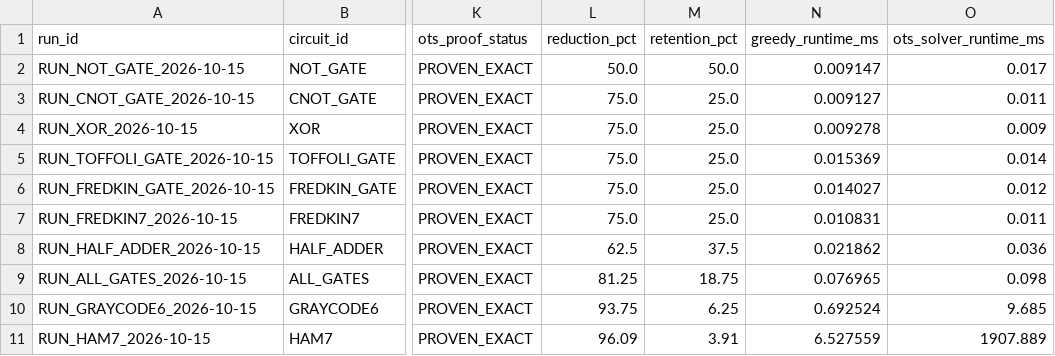
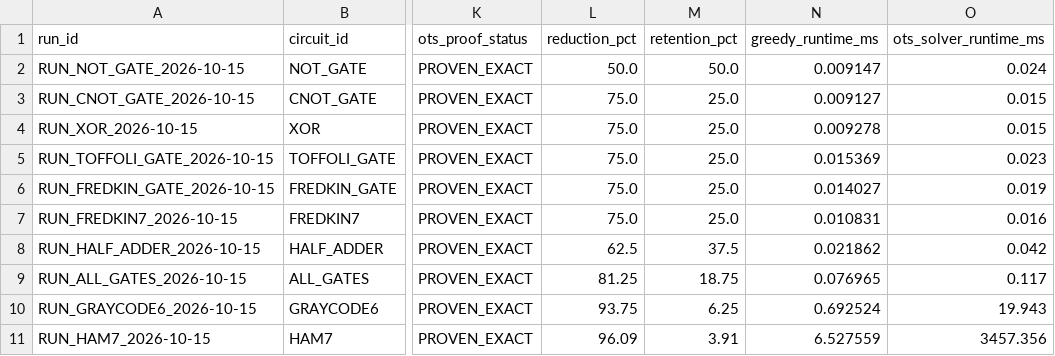
Before and after one commit to delellistatwit/Reversible-Fault-Detection-Co-Op-Project, a CSV file: results/optimization_summary_table.csv, drawn as a sheet; only a part is shown, gaps mark what is left out; the diff names each change by its address in the sheet, - before the commit and + after, or states it on an @@ line.

```diff
--- a/results/optimization_summary_table.csv
+++ b/results/optimization_summary_table.csv
-O2 (ots_solver_runtime_ms): 0.017
+O2 (ots_solver_runtime_ms): 0.024
-O3 (ots_solver_runtime_ms): 0.011
+O3 (ots_solver_runtime_ms): 0.015
-O4 (ots_solver_runtime_ms): 0.009
+O4 (ots_solver_runtime_ms): 0.015
-O5 (ots_solver_runtime_ms): 0.014
+O5 (ots_solver_runtime_ms): 0.023
-O6 (ots_solver_runtime_ms): 0.012
+O6 (ots_solver_runtime_ms): 0.019
-O7 (ots_solver_runtime_ms): 0.011
+O7 (ots_solver_runtime_ms): 0.016
-O8 (ots_solver_runtime_ms): 0.036
+O8 (ots_solver_runtime_ms): 0.042
-O9 (ots_solver_runtime_ms): 0.098
+O9 (ots_solver_runtime_ms): 0.117
-O10 (ots_solver_runtime_ms): 9.685
+O10 (ots_solver_runtime_ms): 19.943
-O11 (ots_solver_runtime_ms): 1907.889
+O11 (ots_solver_runtime_ms): 3457.356
```
Also changed, not shown: 50 other files.
